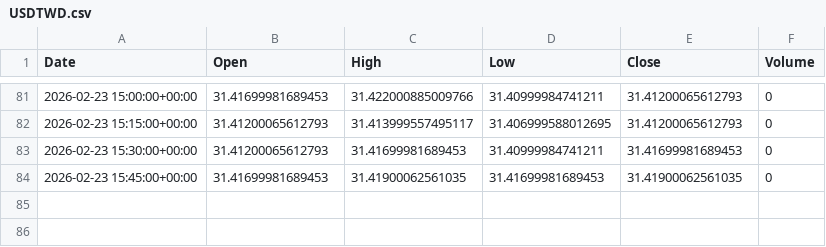
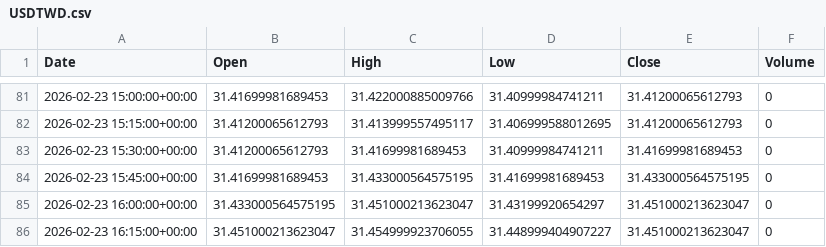
Before and after one commit to ericsutw/basic, a CSV file: data/currency/USDTWD.csv, drawn as a sheet; only a part is shown, gaps mark what is left out.

```diff
--- a/data/currency/USDTWD.csv
+++ b/data/currency/USDTWD.csv
@@ -83,2 +83,4 @@
 2026-02-23 15:30:00+00:00,31.41200065612793,31.41699981689453,31.40999984741211,31.41699981689453,0
-2026-02-23 15:45:00+00:00,31.41699981689453,31.41900062561035,31.41699981689453,31.41900062561035,0
+2026-02-23 15:45:00+00:00,31.41699981689453,31.433000564575195,31.41699981689453,31.433000564575195,0
+2026-02-23 16:00:00+00:00,31.433000564575195,31.451000213623047,31.43199920654297,31.451000213623047,0
+2026-02-23 16:15:00+00:00,31.451000213623047,31.454999923706055,31.448999404907227,31.451000213623047,0
```
Also changed, not shown: data/currency/BTC.csv, data/currency/IntlGold.csv, 2 other files.
